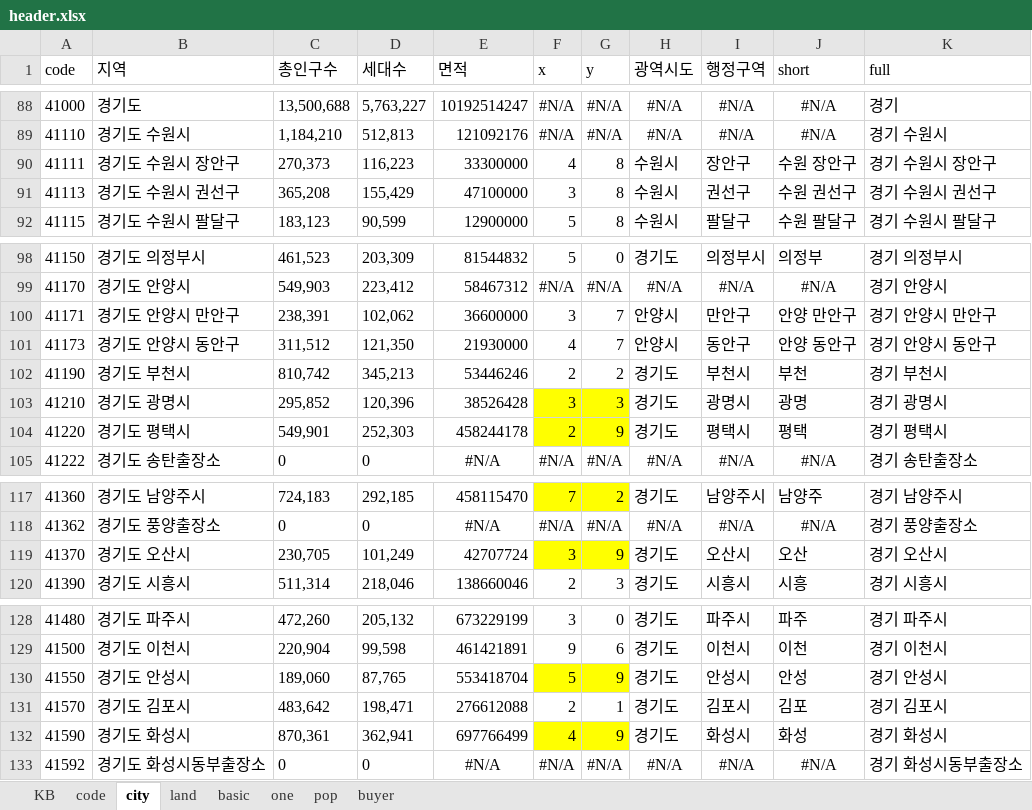
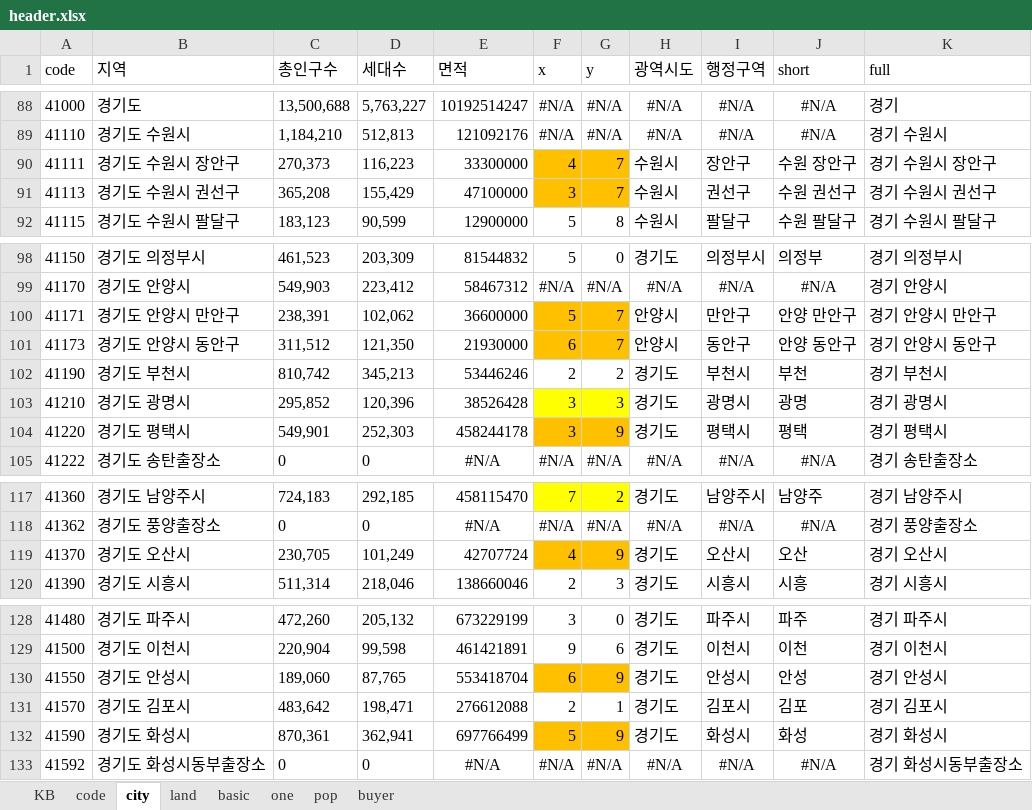
Before and after one commit to sizipusx/fundamental, an Excel workbook: files/header.xlsx, sheet city, drawn as a sheet; only a part is shown, gaps mark what is left out; values as stored, in another font and other column widths than the file's, no borders; conditional formats not drawn; the diff names each change by its address in the sheet, - before the commit and + after, or states it on an @@ line.

Commit message:
Add files via upload

```diff
--- a/files/header.xlsx (sheet city)
+++ b/files/header.xlsx (sheet city)
-F90:G91 fill: none
+F90:G91 fill: #FFC000
-G90:G91 (y): 8
+G90:G91 (y): 7
-F100 (x): 3
+F100 (x): 5
-F100:G101 fill: none
+F100:G101 fill: #FFC000
-F101 (x): 4
+F101 (x): 6
-F104 (x): 2
+F104 (x): 3
-F104:G104 fill: #FFFF00
+F104:G104 fill: #FFC000
-F119 (x): 3
+F119 (x): 4
-F119:G119 fill: #FFFF00
+F119:G119 fill: #FFC000
-F130 (x): 5
+F130 (x): 6
-F130:G130 fill: #FFFF00
+F130:G130 fill: #FFC000
-F132 (x): 4
+F132 (x): 5
-F132:G132 fill: #FFFF00
+F132:G132 fill: #FFC000
```
